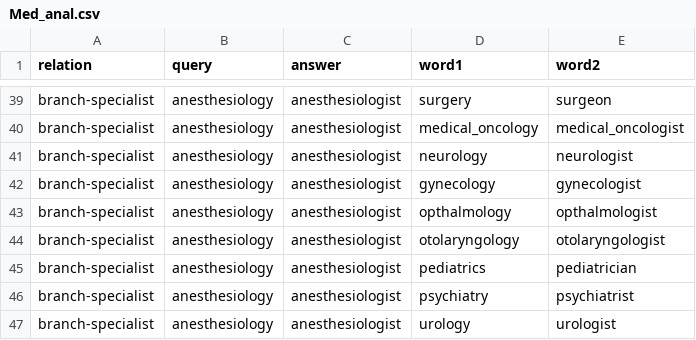
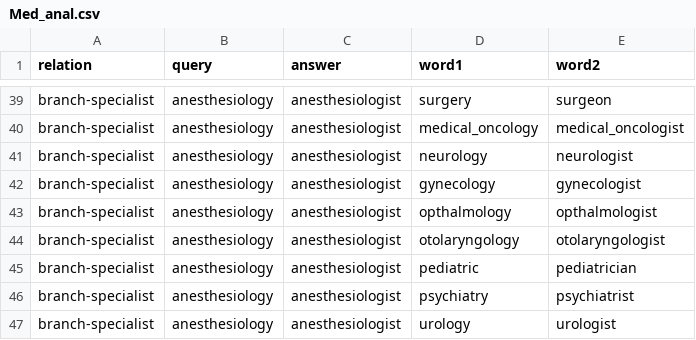
Before and after one commit to issekifora/ml_w2v_evaluate, a CSV file: data/analogies/Med_anal.csv, drawn as a sheet; only a part is shown, gaps mark what is left out.

```diff
--- a/data/analogies/Med_anal.csv
+++ b/data/analogies/Med_anal.csv
@@ -44,3 +44,3 @@ branch-specialist,anesthesiology,anesthesiologist,opthalmology,opthalmologist
 branch-specialist,anesthesiology,anesthesiologist,otolaryngology,otolaryngologist
-branch-specialist,anesthesiology,anesthesiologist,pediatrics,pediatrician
+branch-specialist,anesthesiology,anesthesiologist,pediatric,pediatrician
 branch-specialist,anesthesiology,anesthesiologist,psychiatry,psychiatrist
```
Also changed, not shown: data/analogies/It_anal.csv, data/similarity/Economics.csv, 4 other files.
